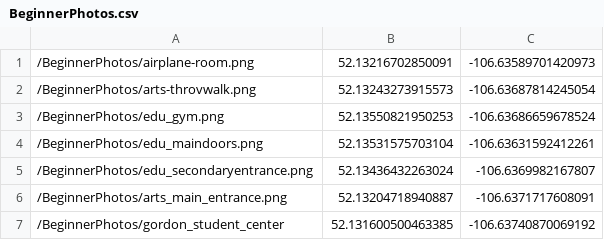
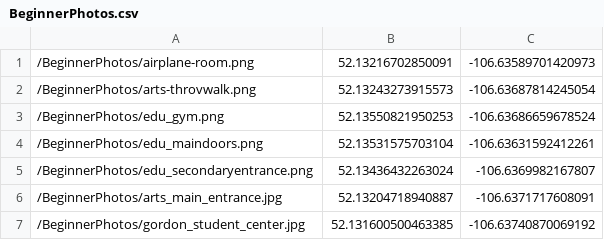
Before and after one commit to adutbeny/Usask-GeoGuessr, a CSV file: src/main/resources/BeginnerPhotos.csv, drawn as a sheet.

Commit message:
fixed path typos

```diff
--- a/src/main/resources/BeginnerPhotos.csv
+++ b/src/main/resources/BeginnerPhotos.csv
@@ -5,3 +5,3 @@
 /BeginnerPhotos/edu_secondaryentrance.png,52.13436432263024,-106.6369982167807
-/BeginnerPhotos/arts_main_entrance.png,52.13204718940887,-106.6371717608091
-/BeginnerPhotos/gordon_student_center,52.131600500463385,-106.63740870069192
+/BeginnerPhotos/arts_main_entrance.jpg,52.13204718940887,-106.6371717608091
+/BeginnerPhotos/gordon_student_center.jpg,52.131600500463385,-106.63740870069192
```
